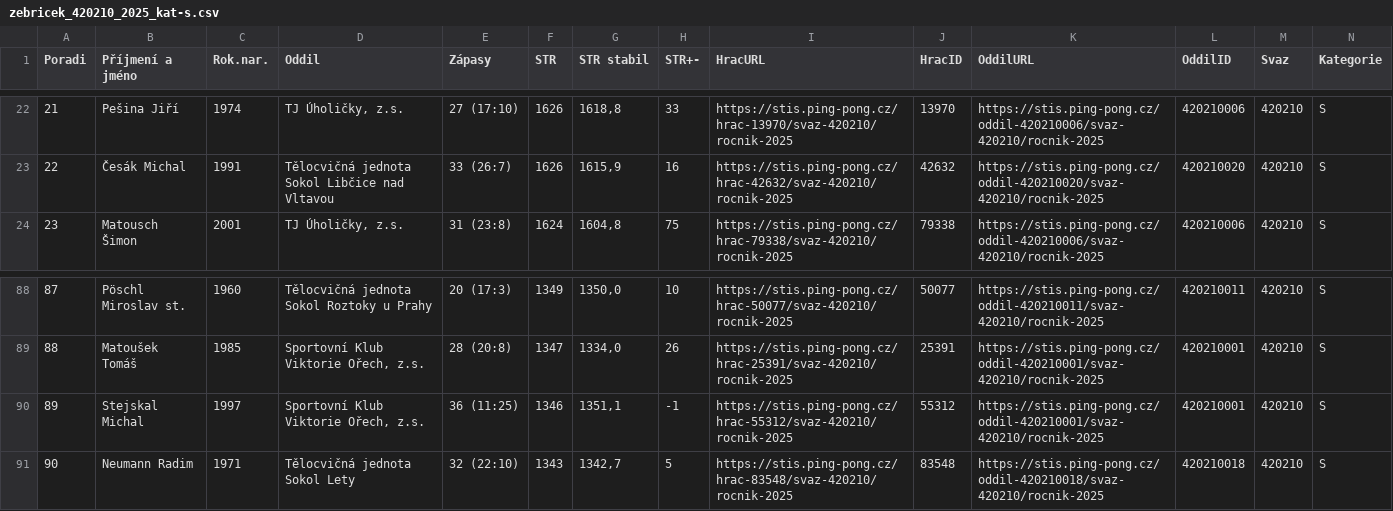
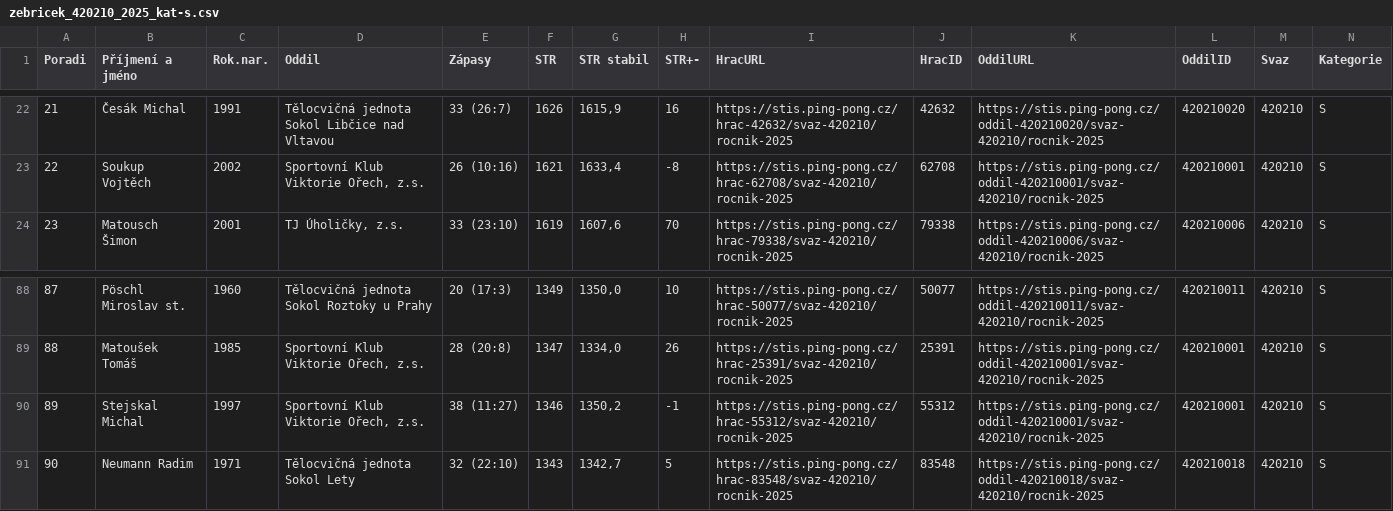
Before and after one commit to dvojtech/stis-soupisky, a CSV file: data/zebricek_420210_2025_kat-s.csv, drawn as a sheet; only a part is shown, gaps mark what is left out; the diff covers the shown part only; the diff names each change by its address in the sheet, - before the commit and + after, or states it on an @@ line.

```diff
--- a/data/zebricek_420210_2025_kat-s.csv
+++ b/data/zebricek_420210_2025_kat-s.csv
-B22 (Příjmení a jméno): Pešina Jiří
+B22 (Příjmení a jméno): Česák Michal
-C22 (Rok.nar.): 1974
+C22 (Rok.nar.): 1991
-D22 (Oddil): TJ Úholičky, z.s.
+D22 (Oddil): Tělocvičná jednota Sokol Libčice nad Vltavou
-E22 (Zápasy): 27 (17:10)
+E22 (Zápasy): 33 (26:7)
-G22 (STR stabil): 1618,8
+G22 (STR stabil): 1615,9
-H22 (STR+-): 33
+H22 (STR+-): 16
-I22 (HracURL): https://stis.ping-pong.cz/hrac-13970/svaz-420210/rocnik-2025
+I22 (HracURL): https://stis.ping-pong.cz/hrac-42632/svaz-420210/rocnik-2025
-J22 (HracID): 13970
+J22 (HracID): 42632
-K22 (OddilURL): https://stis.ping-pong.cz/oddil-420210006/svaz-420210/rocnik-2025
+K22 (OddilURL): https://stis.ping-pong.cz/oddil-420210020/svaz-420210/rocnik-2025
-L22 (OddilID): 420210006
+L22 (OddilID): 420210020
-B23 (Příjmení a jméno): Česák Michal
+B23 (Příjmení a jméno): Soukup Vojtěch
-C23 (Rok.nar.): 1991
+C23 (Rok.nar.): 2002
-D23 (Oddil): Tělocvičná jednota Sokol Libčice nad Vltavou
+D23 (Oddil): Sportovní Klub Viktorie Ořech, z.s.
-E23 (Zápasy): 33 (26:7)
+E23 (Zápasy): 26 (10:16)
-F23 (STR): 1626
+F23 (STR): 1621
-G23 (STR stabil): 1615,9
+G23 (STR stabil): 1633,4
-H23 (STR+-): 16
+H23 (STR+-): -8
-I23 (HracURL): https://stis.ping-pong.cz/hrac-42632/svaz-420210/rocnik-2025
+I23 (HracURL): https://stis.ping-pong.cz/hrac-62708/svaz-420210/rocnik-2025
-J23 (HracID): 42632
+J23 (HracID): 62708
-K23 (OddilURL): https://stis.ping-pong.cz/oddil-420210020/svaz-420210/rocnik-2025
+K23 (OddilURL): https://stis.ping-pong.cz/oddil-420210001/svaz-420210/rocnik-2025
-L23 (OddilID): 420210020
+L23 (OddilID): 420210001
-E24 (Zápasy): 31 (23:8)
+E24 (Zápasy): 33 (23:10)
-F24 (STR): 1624
+F24 (STR): 1619
-G24 (STR stabil): 1604,8
+G24 (STR stabil): 1607,6
-H24 (STR+-): 75
+H24 (STR+-): 70
-E90 (Zápasy): 36 (11:25)
+E90 (Zápasy): 38 (11:27)
-G90 (STR stabil): 1351,1
+G90 (STR stabil): 1350,2
```
Also changed, not shown: 77 edited cells elsewhere in this file, data/zebricek_420103_2025_kat-s.csv.
